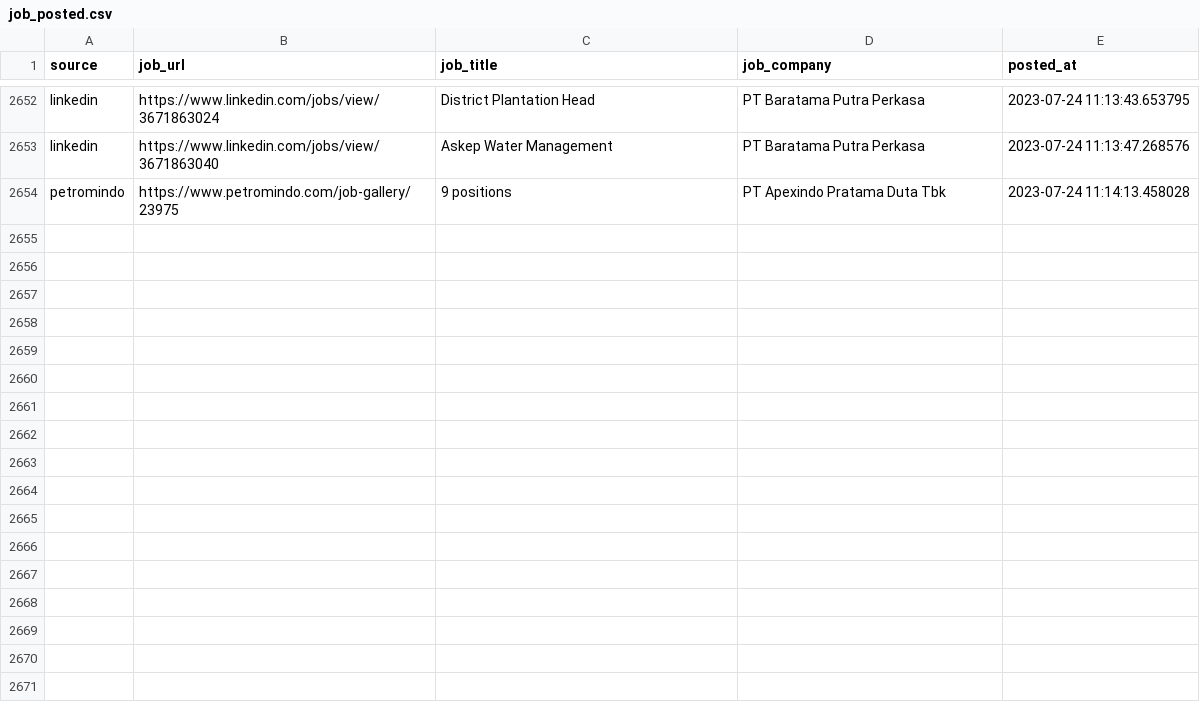
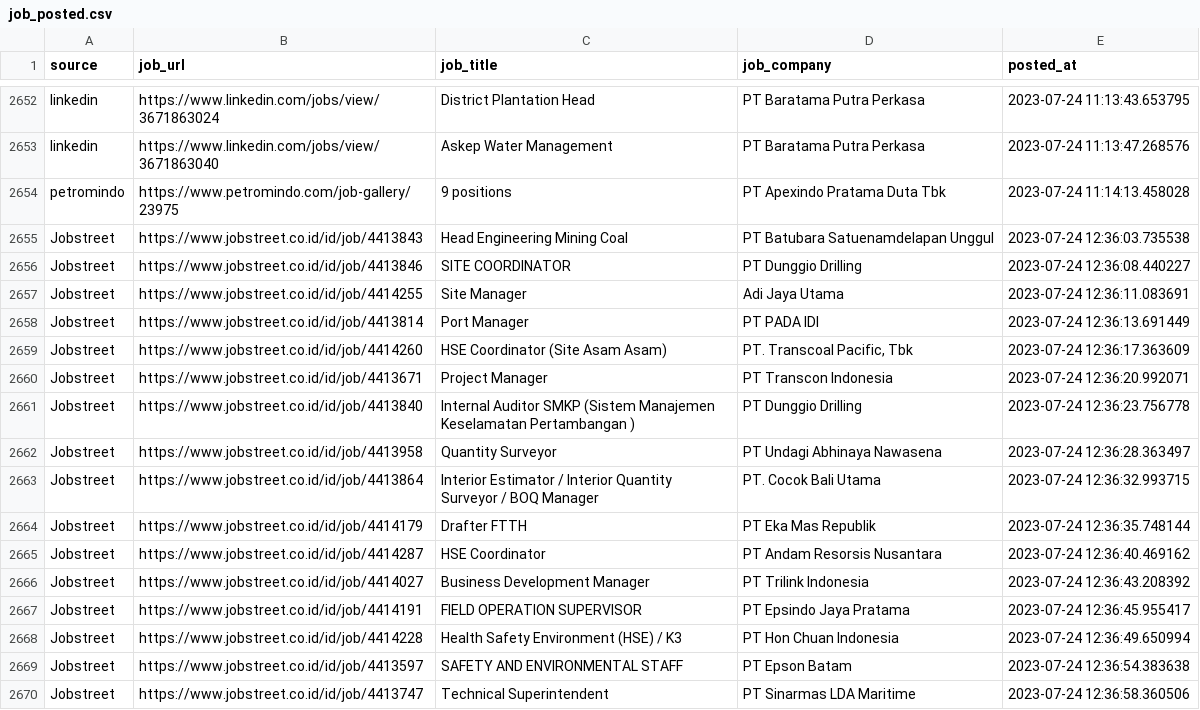
Before and after one commit to Rachdyan/geosains-job-crawler, a CSV file: data/job_posted.csv, drawn as a sheet; only a part is shown, gaps mark what is left out.

```diff
--- a/data/job_posted.csv
+++ b/data/job_posted.csv
@@ -2654 +2654,17 @@
 "petromindo","https://www.petromindo.com/job-gallery/23975","9 positions","PT Apexindo Pratama Duta Tbk",2023-07-24 11:14:13.458028
+"Jobstreet","https://www.jobstreet.co.id/id/job/4413843","Head Engineering Mining Coal","PT Batubara Satuenamdelapan Unggul",2023-07-24 12:36:03.735538
+"Jobstreet","https://www.jobstreet.co.id/id/job/4413846","SITE COORDINATOR","PT Dunggio Drilling",2023-07-24 12:36:08.440227
+"Jobstreet","https://www.jobstreet.co.id/id/job/4414255","Site Manager","Adi Jaya Utama",2023-07-24 12:36:11.083691
+"Jobstreet","https://www.jobstreet.co.id/id/job/4413814","Port Manager","PT PADA IDI",2023-07-24 12:36:13.691449
+"Jobstreet","https://www.jobstreet.co.id/id/job/4414260","HSE Coordinator (Site Asam Asam)","PT. Transcoal Pacific, Tbk",2023-07-24 12:36:17.363609
+"Jobstreet","https://www.jobstreet.co.id/id/job/4413671","Project Manager","PT Transcon Indonesia",2023-07-24 12:36:20.992071
+"Jobstreet","https://www.jobstreet.co.id/id/job/4413840","Internal Auditor SMKP (Sistem Manajemen Keselamatan Pertambangan )","PT Dunggio Drilling",2023-07-24 12:36:23.756778
+"Jobstreet","https://www.jobstreet.co.id/id/job/4413958","Quantity Surveyor","PT Undagi Abhinaya Nawasena",2023-07-24 12:36:28.363497
+"Jobstreet","https://www.jobstreet.co.id/id/job/4413864","Interior Estimator / Interior Quantity Surveyor / BOQ Manager","PT. Cocok Bali Utama",2023-07-24 12:36:32.993715
+"Jobstreet","https://www.jobstreet.co.id/id/job/4414179","Drafter FTTH","PT Eka Mas Republik",2023-07-24 12:36:35.748144
+"Jobstreet","https://www.jobstreet.co.id/id/job/4414287","HSE Coordinator","PT Andam Resorsis Nusantara",2023-07-24 12:36:40.469162
+"Jobstreet","https://www.jobstreet.co.id/id/job/4414027","Business Development Manager","PT Trilink Indonesia",2023-07-24 12:36:43.208392
+"Jobstreet","https://www.jobstreet.co.id/id/job/4414191","FIELD OPERATION SUPERVISOR","PT Epsindo Jaya Pratama",2023-07-24 12:36:45.955417
+"Jobstreet","https://www.jobstreet.co.id/id/job/4414228","Health Safety Environment (HSE) / K3","PT Hon Chuan Indonesia",2023-07-24 12:36:49.650994
+"Jobstreet","https://www.jobstreet.co.id/id/job/4413597","SAFETY AND ENVIRONMENTAL STAFF","PT Epson Batam",2023-07-24 12:36:54.383638
+"Jobstreet","https://www.jobstreet.co.id/id/job/4413747","Technical Superintendent","PT Sinarmas LDA Maritime",2023-07-24 12:36:58.360506
```
